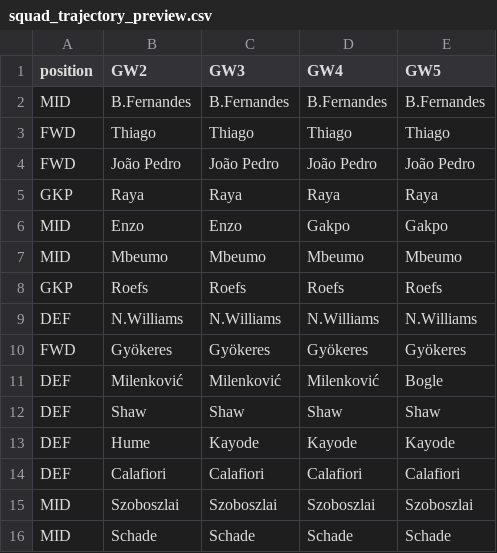
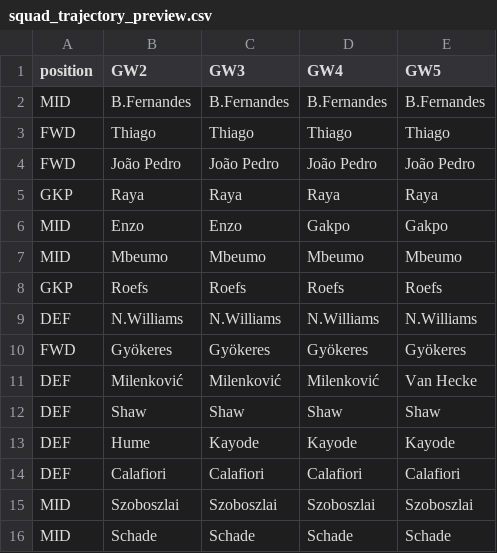
Before and after one commit to vinilop1114/gameweek-lab, a CSV file: data/processed/squad_trajectory_preview.csv, drawn as a sheet.

```diff
--- a/data/processed/squad_trajectory_preview.csv
+++ b/data/processed/squad_trajectory_preview.csv
@@ -10,3 +10,3 @@ DEF,N.Williams,N.Williams,N.Williams,N.Williams
 FWD,Gyökeres,Gyökeres,Gyökeres,Gyökeres
-DEF,Milenković,Milenković,Milenković,Bogle
+DEF,Milenković,Milenković,Milenković,Van Hecke
 DEF,Shaw,Shaw,Shaw,Shaw
```
Also changed, not shown: data/processed/players.csv, data/processed/players_scored.csv, 2 other files.
